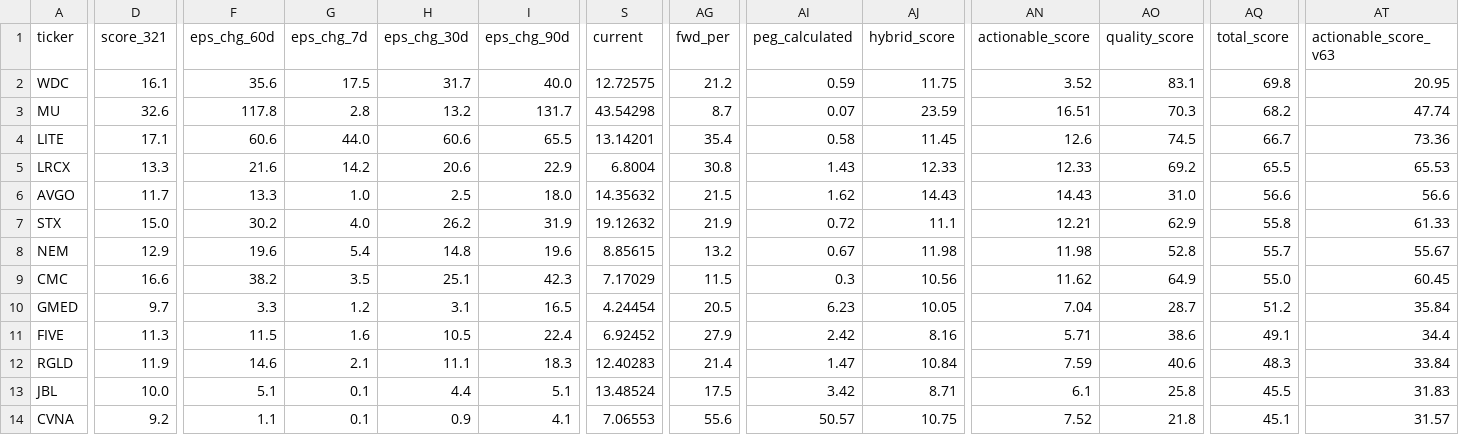
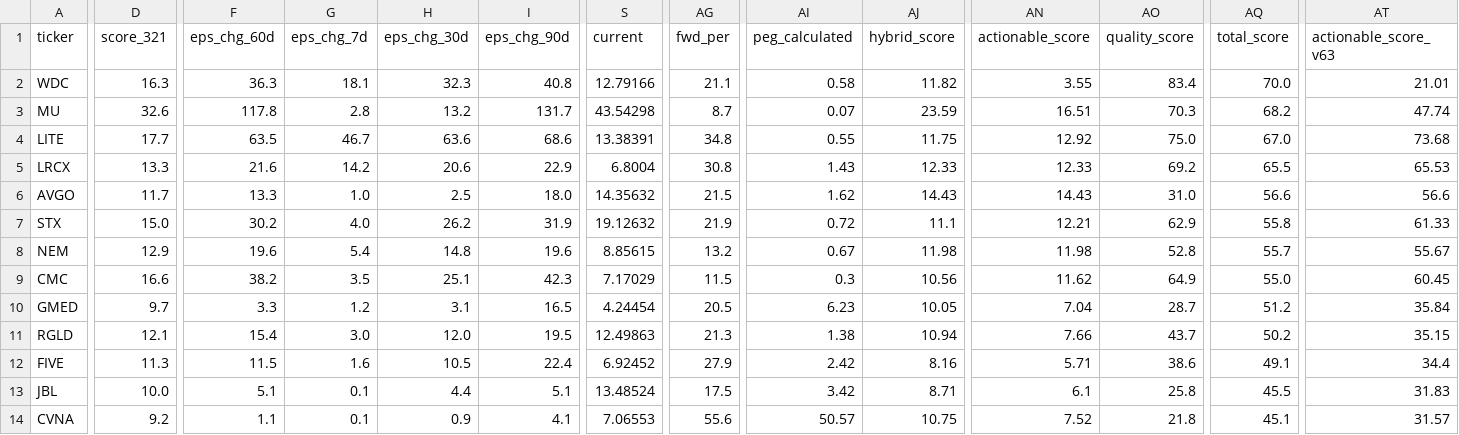
Before and after one commit to VolumeQuant/eps-momentum-us, a CSV file: eps_data/screening_2026-02-05.csv, drawn as a sheet; only a part is shown, gaps mark what is left out; removed rows and columns are numbered as before the commit, all else as after; rows hold the shown columns only; the diff covers the shown part only; the diff names each change by its address in the sheet, - before the commit and + after, or states it on an @@ line.

```diff
--- a/eps_data/screening_2026-02-05.csv
+++ b/eps_data/screening_2026-02-05.csv
-D2 (score_321): 16.1
+D2 (score_321): 16.3
-F2 (eps_chg_60d): 35.6
+F2 (eps_chg_60d): 36.3
-G2 (eps_chg_7d): 17.5
+G2 (eps_chg_7d): 18.1
-H2 (eps_chg_30d): 31.7
+H2 (eps_chg_30d): 32.3
-I2 (eps_chg_90d): 40.0
+I2 (eps_chg_90d): 40.8
-S2 (current): 12.72575
+S2 (current): 12.79166
-AG2 (fwd_per): 21.2
+AG2 (fwd_per): 21.1
-AI2 (peg_calculated): 0.59
+AI2 (peg_calculated): 0.58
-AJ2 (hybrid_score): 11.75
+AJ2 (hybrid_score): 11.82
-AN2 (actionable_score): 3.52
+AN2 (actionable_score): 3.55
-AO2 (quality_score): 83.1
+AO2 (quality_score): 83.4
-AQ2 (total_score): 69.8
+AQ2 (total_score): 70.0
-AT2 (actionable_score_v63): 20.95
+AT2 (actionable_score_v63): 21.01
-D4 (score_321): 17.1
+D4 (score_321): 17.7
-F4 (eps_chg_60d): 60.6
+F4 (eps_chg_60d): 63.5
-G4 (eps_chg_7d): 44.0
+G4 (eps_chg_7d): 46.7
-H4 (eps_chg_30d): 60.6
+H4 (eps_chg_30d): 63.6
-I4 (eps_chg_90d): 65.5
+I4 (eps_chg_90d): 68.6
-S4 (current): 13.14201
+S4 (current): 13.38391
-AG4 (fwd_per): 35.4
+AG4 (fwd_per): 34.8
-AI4 (peg_calculated): 0.58
+AI4 (peg_calculated): 0.55
-AJ4 (hybrid_score): 11.45
+AJ4 (hybrid_score): 11.75
-AN4 (actionable_score): 12.6
+AN4 (actionable_score): 12.92
-AO4 (quality_score): 74.5
+AO4 (quality_score): 75.0
-AQ4 (total_score): 66.7
+AQ4 (total_score): 67.0
-AT4 (actionable_score_v63): 73.36
+AT4 (actionable_score_v63): 73.68
+row 11: RGLD | 12.1 | 15.4 | 3.0 | 12.0 | 19.5 | 12.49863 | 21.3 | 1.38 | 10.94 | 7.66 | 43.7 | 50.2 | 35.15
-row 12: RGLD | 11.9 | 14.6 | 2.1 | 11.1 | 18.3 | 12.40283 | 21.4 | 1.47 | 10.84 | 7.59 | 40.6 | 48.3 | 33.84
```
Also changed, not shown: 2 edited cells elsewhere in this file, 2 other files.
